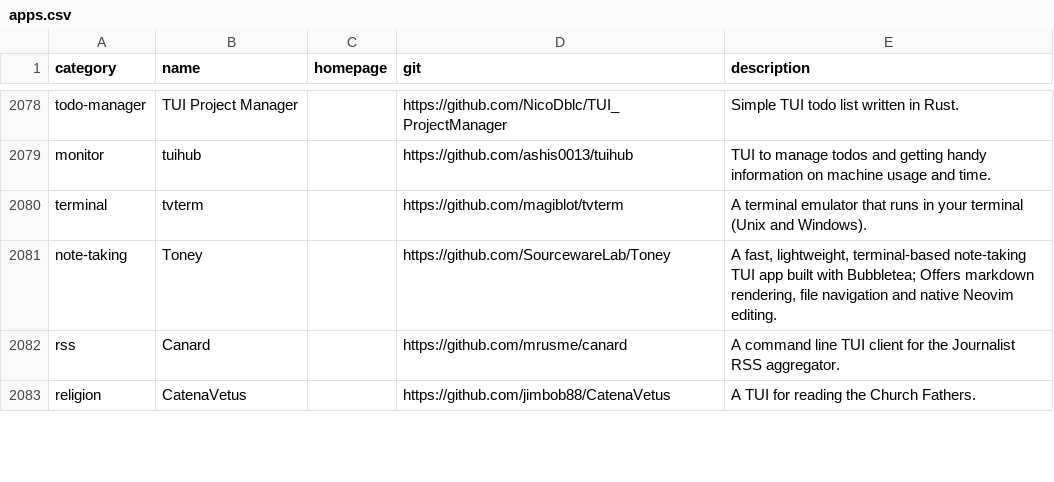
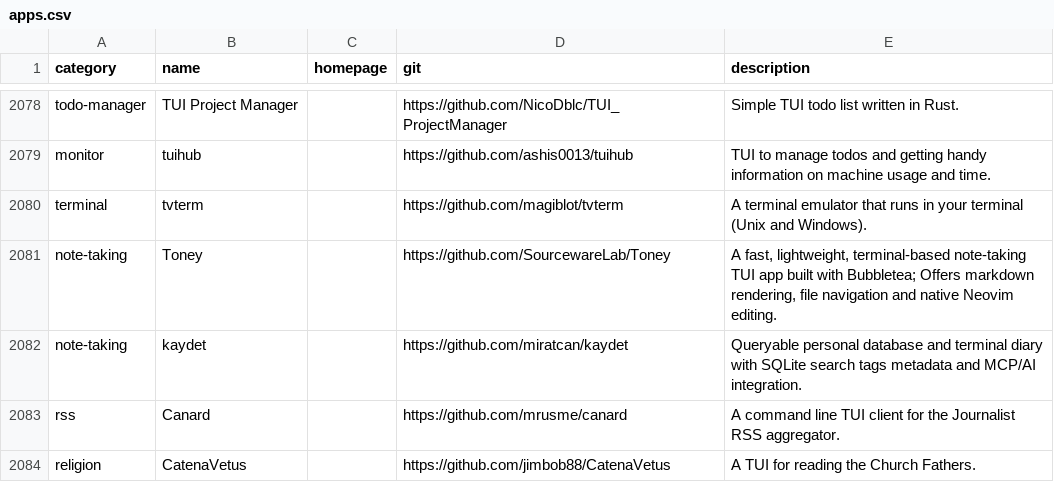
Before and after one commit to toolleeo/awesome-cli-apps-in-a-csv, a CSV file: data/apps.csv, drawn as a sheet; only a part is shown, gaps mark what is left out; the diff names each change by its address in the sheet, - before the commit and + after, or states it on an @@ line.

Commit message:
Add kaydet

```diff
--- a/data/apps.csv
+++ b/data/apps.csv
+row 2082: note-taking | kaydet |  | https://github.com/miratcan/kaydet | Queryable personal database and terminal diary with SQLite search tags metadata and MCP/AI integration.
```
